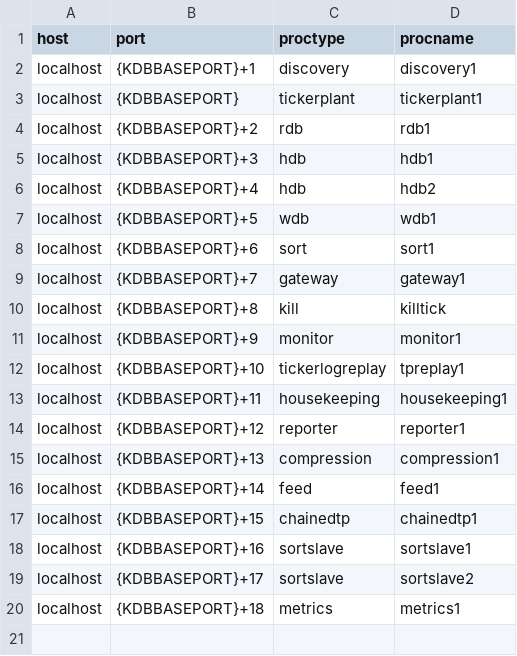
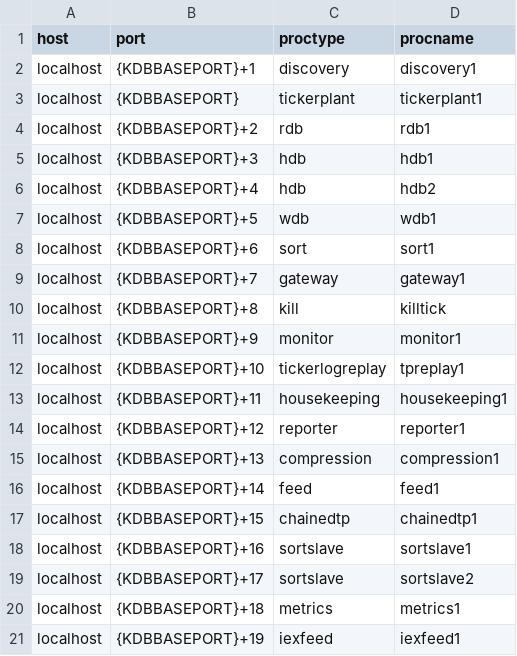
Before and after one commit to DataIntellectTech/TorQ-Finance-Starter-Pack, a CSV file: appconfig/process.csv, drawn as a sheet.

```diff
--- a/appconfig/process.csv
+++ b/appconfig/process.csv
@@ -20 +20,2 @@ localhost,{KDBBASEPORT}+17,sortslave,sortslave2
 localhost,{KDBBASEPORT}+18,metrics,metrics1
+localhost,{KDBBASEPORT}+19,iexfeed,iexfeed1
```
Also changed, not shown: 16 other files.
